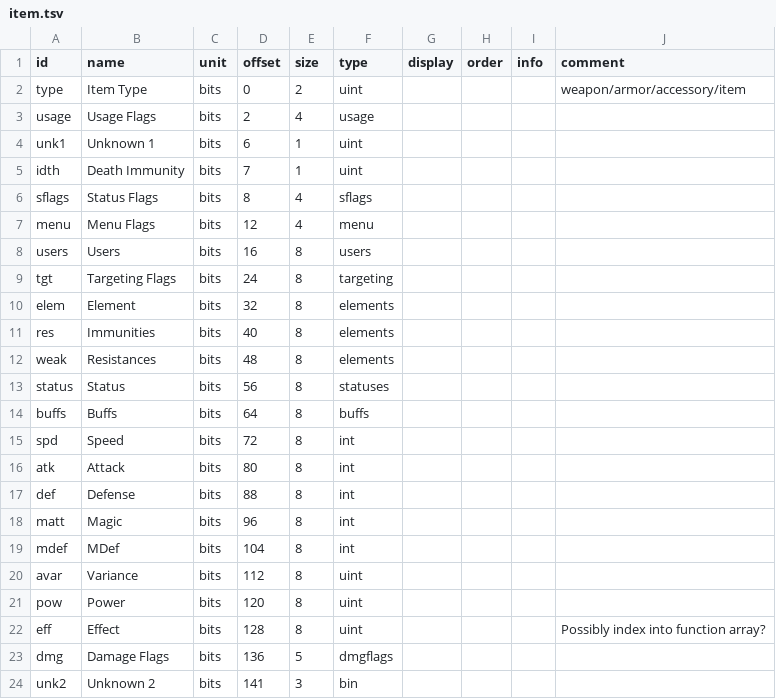
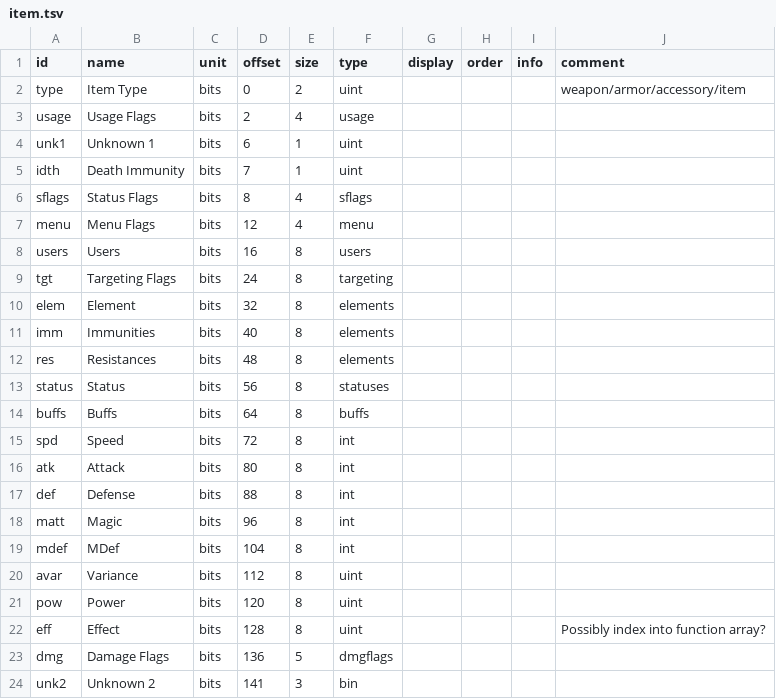
Before and after one commit to andrew-vant/romtool, a TSV file: src/romtool/maps/Super Mario RPG (US)/structs/item.tsv, drawn as a sheet.

```diff
--- a/src/romtool/maps/Super Mario RPG (US)/structs/item.tsv
+++ b/src/romtool/maps/Super Mario RPG (US)/structs/item.tsv
@@ -10,4 +10,4 @@ tgt	Targeting Flags	bits	24	8	targeting
 elem	Element	bits	32	8	elements				
-res	Immunities	bits	40	8	elements				
-weak	Resistances	bits	48	8	elements				
+imm	Immunities	bits	40	8	elements				
+res	Resistances	bits	48	8	elements				
 status	Status	bits	56	8	statuses				
```
Also changed, not shown: src/romtool/maps/Super Mario RPG (US)/structs/spell.tsv.
